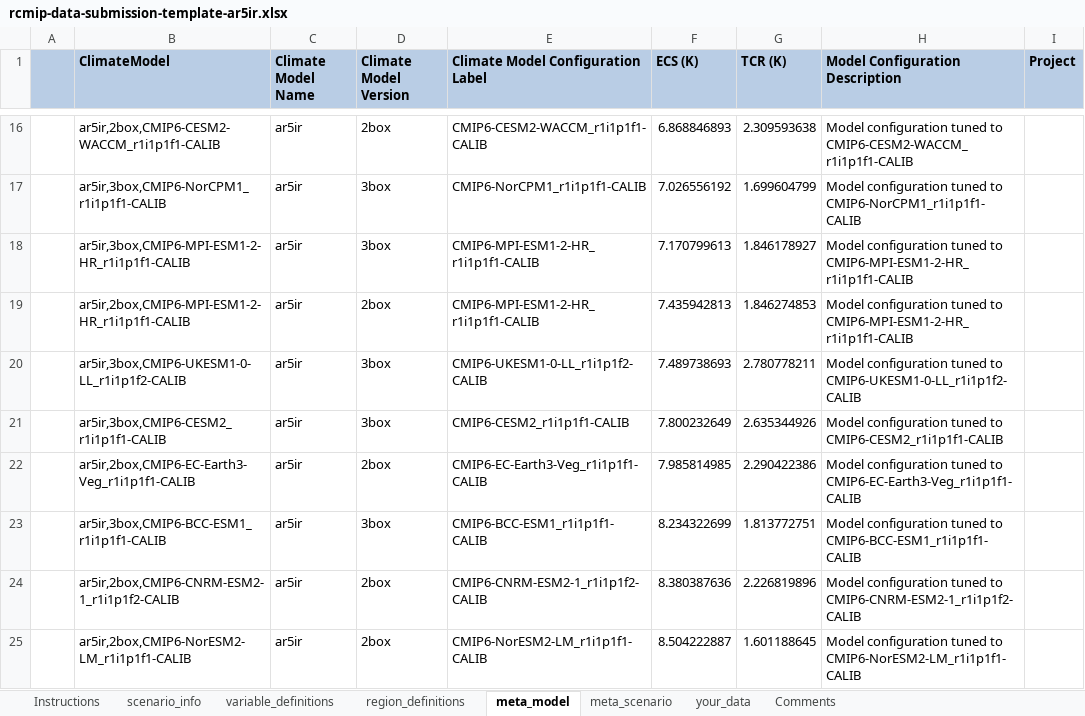
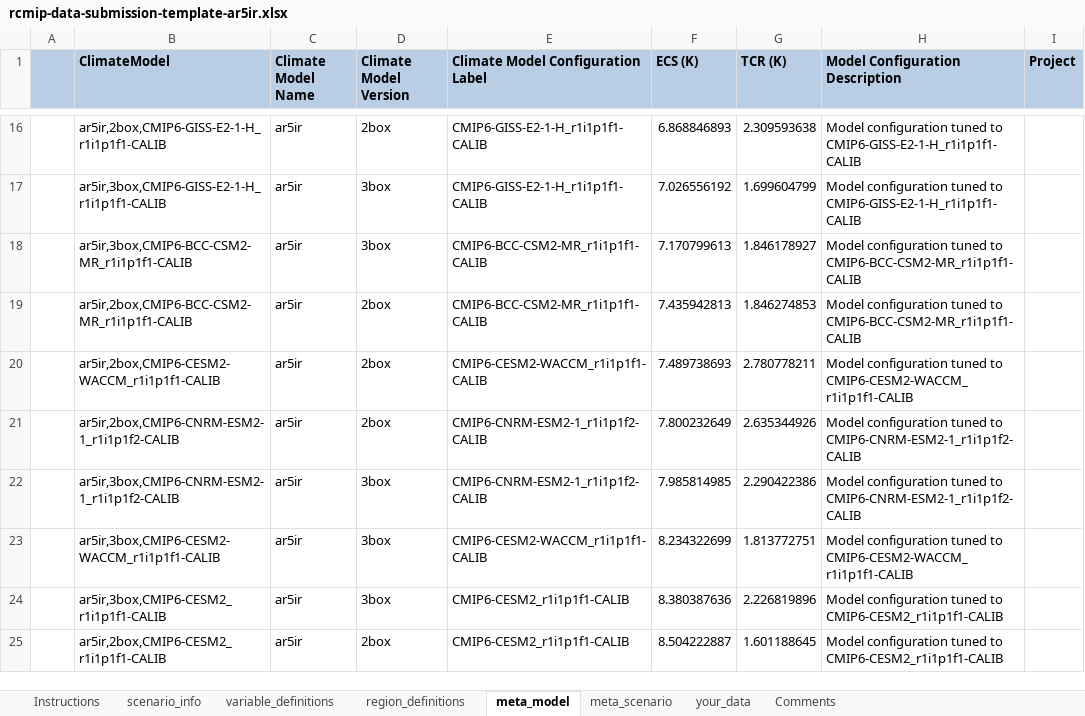
Before and after one commit to openscm/openscm, an Excel workbook: notebooks/rcmip-data-submission-template-ar5ir.xlsx, sheet meta_model, drawn as a sheet; only a part is shown, gaps mark what is left out; values as stored, in another font and other column widths than the file's, no borders; 1 other sheet too large or unreadable and not compared; the diff covers the shown part only; the diff names each change by its address in the sheet, - before the commit and + after, or states it on an @@ line.

Commit message:
Add Held two layer model runs

```diff
--- a/notebooks/rcmip-data-submission-template-ar5ir.xlsx (sheet meta_model)
+++ b/notebooks/rcmip-data-submission-template-ar5ir.xlsx (sheet meta_model)
-B16 (ClimateModel): ar5ir,2box,CMIP6-CESM2-WACCM_r1i1p1f1-CALIB
+B16 (ClimateModel): ar5ir,2box,CMIP6-GISS-E2-1-H_r1i1p1f1-CALIB
-E16: CMIP6-CESM2-WACCM_r1i1p1f1-CALIB
+E16: CMIP6-GISS-E2-1-H_r1i1p1f1-CALIB
-H16 (Model Configuration Description): …tuned to CMIP6-CESM2-WACCM_r1i1p1f1-CALIB
+H16 (Model Configuration Description): …tuned to CMIP6-GISS-E2-1-H_r1i1p1f1-CALIB
-B17 (ClimateModel): ar5ir,3box,CMIP6-NorCPM1_r1i1p1f1-CALIB
+B17 (ClimateModel): ar5ir,3box,CMIP6-GISS-E2-1-H_r1i1p1f1-CALIB
-E17: CMIP6-NorCPM1_r1i1p1f1-CALIB
+E17: CMIP6-GISS-E2-1-H_r1i1p1f1-CALIB
-H17 (Model Configuration Description): …tuned to CMIP6-NorCPM1_r1i1p1f1-CALIB
+H17 (Model Configuration Description): …tuned to CMIP6-GISS-E2-1-H_r1i1p1f1-CALIB
-B18 (ClimateModel): ar5ir,3box,CMIP6-MPI-ESM1-2-HR_r1i1p1f1-CALIB
+B18 (ClimateModel): ar5ir,3box,CMIP6-BCC-CSM2-MR_r1i1p1f1-CALIB
-E18:E19: CMIP6-MPI-ESM1-2-HR_r1i1p1f1-CALIB
+E18:E19: CMIP6-BCC-CSM2-MR_r1i1p1f1-CALIB
-H18:H19 (Model Configuration Description): …tuned to CMIP6-MPI-ESM1-2-HR_r1i1p1f1-CALIB
+H18:H19 (Model Configuration Description): …tuned to CMIP6-BCC-CSM2-MR_r1i1p1f1-CALIB
-B19 (ClimateModel): ar5ir,2box,CMIP6-MPI-ESM1-2-HR_r1i1p1f1-CALIB
+B19 (ClimateModel): ar5ir,2box,CMIP6-BCC-CSM2-MR_r1i1p1f1-CALIB
-B20 (ClimateModel): ar5ir,3box,CMIP6-UKESM1-0-LL_r1i1p1f2-CALIB
+B20 (ClimateModel): ar5ir,2box,CMIP6-CESM2-WACCM_r1i1p1f1-CALIB
-D20:D21 (Climate Model Version): 3box
+D20:D21 (Climate Model Version): 2box
-E20: CMIP6-UKESM1-0-LL_r1i1p1f2-CALIB
+E20: CMIP6-CESM2-WACCM_r1i1p1f1-CALIB
-H20 (Model Configuration Description): …tuned to CMIP6-UKESM1-0-LL_r1i1p1f2-CALIB
+H20 (Model Configuration Description): …tuned to CMIP6-CESM2-WACCM_r1i1p1f1-CALIB
-B21 (ClimateModel): ar5ir,3box,CMIP6-CESM2_r1i1p1f1-CALIB
+B21 (ClimateModel): ar5ir,2box,CMIP6-CNRM-ESM2-1_r1i1p1f2-CALIB
-E21: CMIP6-CESM2_r1i1p1f1-CALIB
+E21: CMIP6-CNRM-ESM2-1_r1i1p1f2-CALIB
-H21 (Model Configuration Description): …tuned to CMIP6-CESM2_r1i1p1f1-CALIB
+H21 (Model Configuration Description): …tuned to CMIP6-CNRM-ESM2-1_r1i1p1f2-CALIB
-B22 (ClimateModel): ar5ir,2box,CMIP6-EC-Earth3-Veg_r1i1p1f1-CALIB
+B22 (ClimateModel): ar5ir,3box,CMIP6-CNRM-ESM2-1_r1i1p1f2-CALIB
-D22 (Climate Model Version): 2box
+D22 (Climate Model Version): 3box
-E22: CMIP6-EC-Earth3-Veg_r1i1p1f1-CALIB
+E22: CMIP6-CNRM-ESM2-1_r1i1p1f2-CALIB
-H22 (Model Configuration Description): …tuned to CMIP6-EC-Earth3-Veg_r1i1p1f1-CALIB
+H22 (Model Configuration Description): …tuned to CMIP6-CNRM-ESM2-1_r1i1p1f2-CALIB
-B23 (ClimateModel): ar5ir,3box,CMIP6-BCC-ESM1_r1i1p1f1-CALIB
+B23 (ClimateModel): ar5ir,3box,CMIP6-CESM2-WACCM_r1i1p1f1-CALIB
-E23: CMIP6-BCC-ESM1_r1i1p1f1-CALIB
+E23: CMIP6-CESM2-WACCM_r1i1p1f1-CALIB
-H23 (Model Configuration Description): …tuned to CMIP6-BCC-ESM1_r1i1p1f1-CALIB
+H23 (Model Configuration Description): …tuned to CMIP6-CESM2-WACCM_r1i1p1f1-CALIB
-B24 (ClimateModel): ar5ir,2box,CMIP6-CNRM-ESM2-1_r1i1p1f2-CALIB
+B24 (ClimateModel): ar5ir,3box,CMIP6-CESM2_r1i1p1f1-CALIB
-D24 (Climate Model Version): 2box
+D24 (Climate Model Version): 3box
-E24: CMIP6-CNRM-ESM2-1_r1i1p1f2-CALIB
+E24: CMIP6-CESM2_r1i1p1f1-CALIB
-H24 (Model Configuration Description): …tuned to CMIP6-CNRM-ESM2-1_r1i1p1f2-CALIB
+H24 (Model Configuration Description): …tuned to CMIP6-CESM2_r1i1p1f1-CALIB
-B25 (ClimateModel): ar5ir,2box,CMIP6-NorESM2-LM_r1i1p1f1-CALIB
+B25 (ClimateModel): ar5ir,2box,CMIP6-CESM2_r1i1p1f1-CALIB
-E25: CMIP6-NorESM2-LM_r1i1p1f1-CALIB
+E25: CMIP6-CESM2_r1i1p1f1-CALIB
-H25 (Model Configuration Description): …tuned to CMIP6-NorESM2-LM_r1i1p1f1-CALIB
+H25 (Model Configuration Description): …tuned to CMIP6-CESM2_r1i1p1f1-CALIB
```
Also changed, not shown: 1 added row, 1 removed row and 60 edited cells elsewhere in this sheet, formulas that keep their value, 10 other files.
